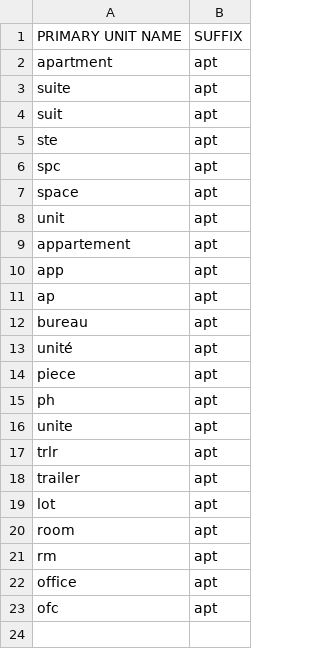
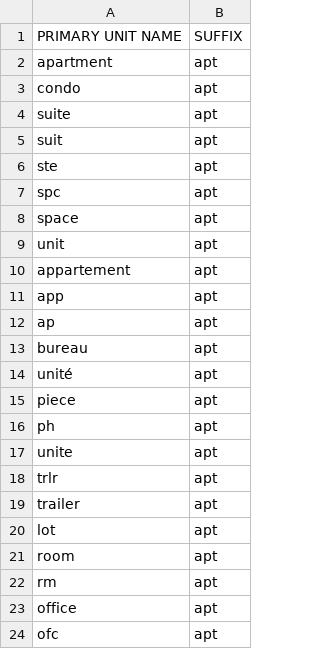
Before and after one commit to SeanJStudio/dfuze-prod, a CSV file: lookups/unit_suffixes.csv (was unit_suffixes.csv), drawn as a sheet; the diff names each change by its address in the sheet, - before the commit and + after, or states it on an @@ line.

Commit message:
organized lookup files

```diff
--- a/unit_suffixes.csv
+++ b/lookups/unit_suffixes.csv
+row 3: condo | apt
```
Also changed, not shown: lookups/prefixes_first_pass_regex.csv, 19 other files.
